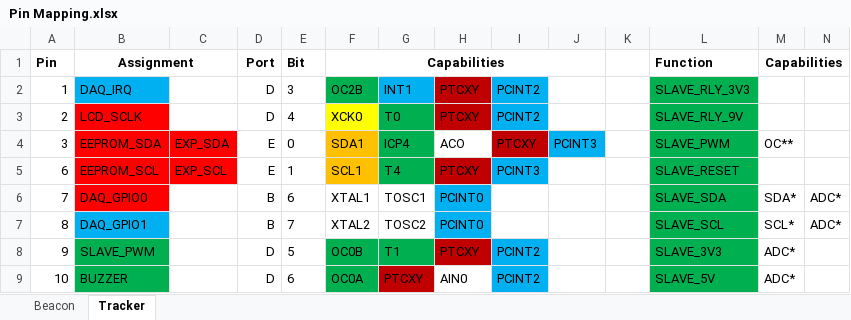
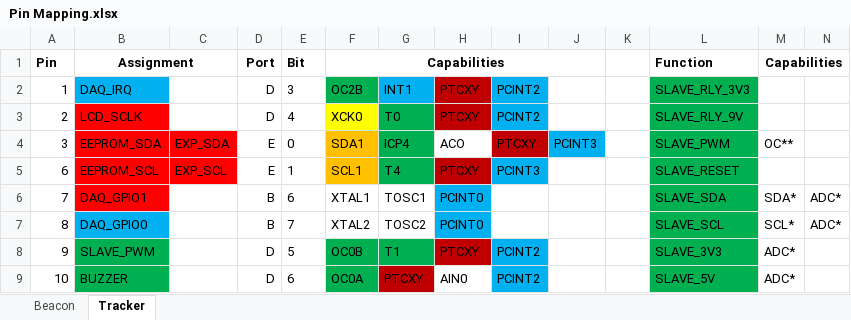
Before and after one commit to zachdeibert/radio-tracker, an Excel workbook: Pin Mapping.xlsx, sheet Tracker, drawn as a sheet; only a part is shown; values as stored, in another font and other column widths than the file's, no borders; the diff names each change by its address in the sheet, - before the commit and + after, or states it on an @@ line.

```diff
--- a/Pin Mapping.xlsx (sheet Tracker)
+++ b/Pin Mapping.xlsx (sheet Tracker)
-B6 (Assignment): DAQ_GPIO0
+B6 (Assignment): DAQ_GPIO1
-B7 (Assignment): DAQ_GPIO1
+B7 (Assignment): DAQ_GPIO0
```
Also changed, not shown: BOM.xlsx, 5 other files.
